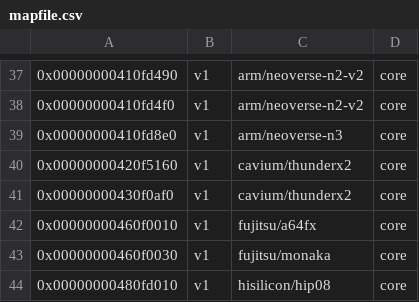
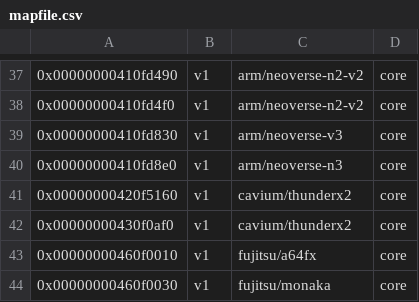
Before and after one commit to hbrobin/velinux, a CSV file: tools/perf/pmu-events/arch/arm64/mapfile.csv, drawn as a sheet; only a part is shown, gaps mark what is left out; the shorter side is filled out with more unchanged rows; the diff names each change by its address in the sheet, - before the commit and + after, or states it on an @@ line.

```diff
--- a/tools/perf/pmu-events/arch/arm64/mapfile.csv
+++ b/tools/perf/pmu-events/arch/arm64/mapfile.csv
+row 39: 0x00000000410fd830 | v1 | arm/neoverse-v3 | core
```
Also changed, not shown: 18 other files.
